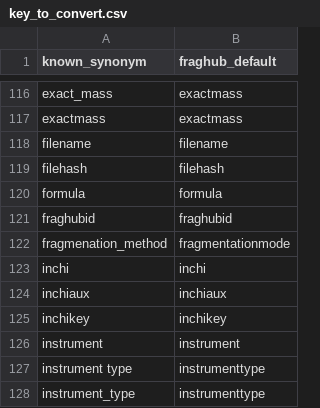
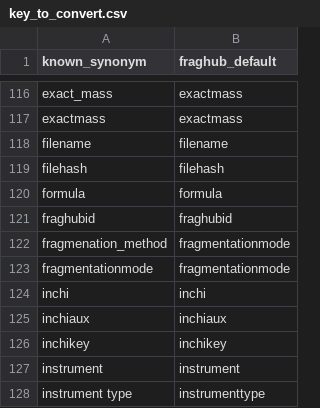
Before and after one commit to eMetaboHUB/FragHub, a CSV file: datas/key_to_convert.csv, drawn as a sheet; only a part is shown, gaps mark what is left out; the shorter side is filled out with more unchanged rows.

Commit message:
Fix CSV key duplication by adding missing `fragmentationmode` mapping

```diff
--- a/datas/key_to_convert.csv
+++ b/datas/key_to_convert.csv
@@ -122,2 +122,3 @@ fraghubid;fraghubid
 fragmenation_method;fragmentationmode
+fragmentationmode;fragmentationmode
 inchi;inchi
```
